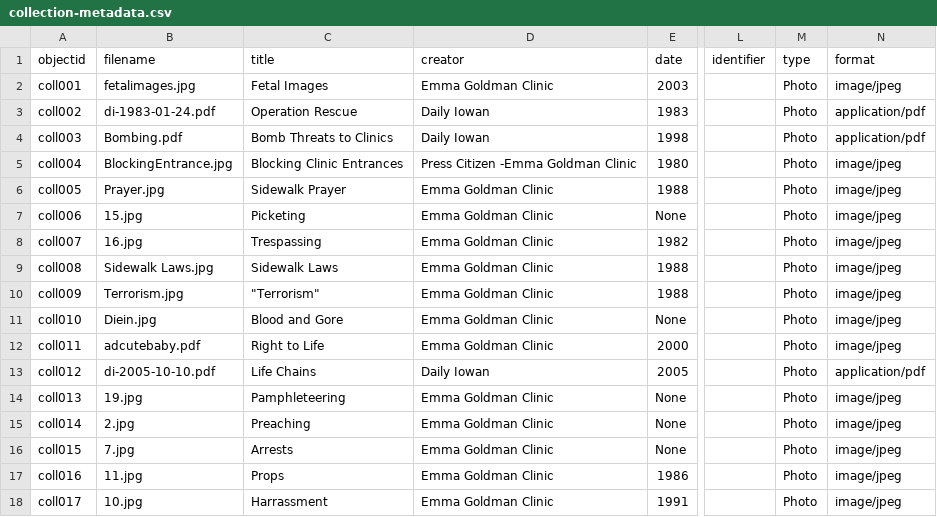
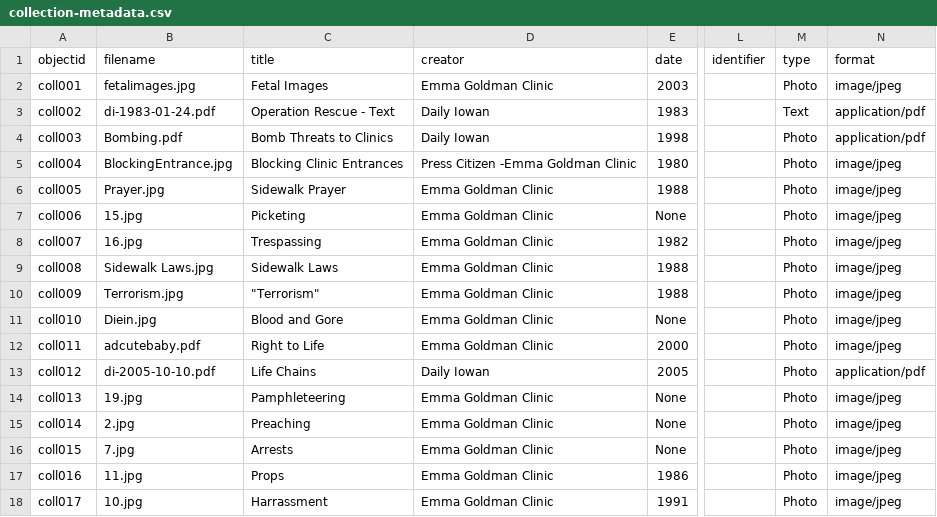
Before and after one commit to marcosvdotcom/NewProLifeHistory, a CSV file: _data/collection-metadata.csv, drawn as a sheet; only a part is shown, gaps mark what is left out; the diff names each change by its address in the sheet, - before the commit and + after, or states it on an @@ line.

Commit message:
Add files via upload

```diff
--- a/_data/collection-metadata.csv
+++ b/_data/collection-metadata.csv
-C3 (title): Operation Rescue
+C3 (title): Operation Rescue - Text
-M3 (type): Photo
+M3 (type): Text
```
